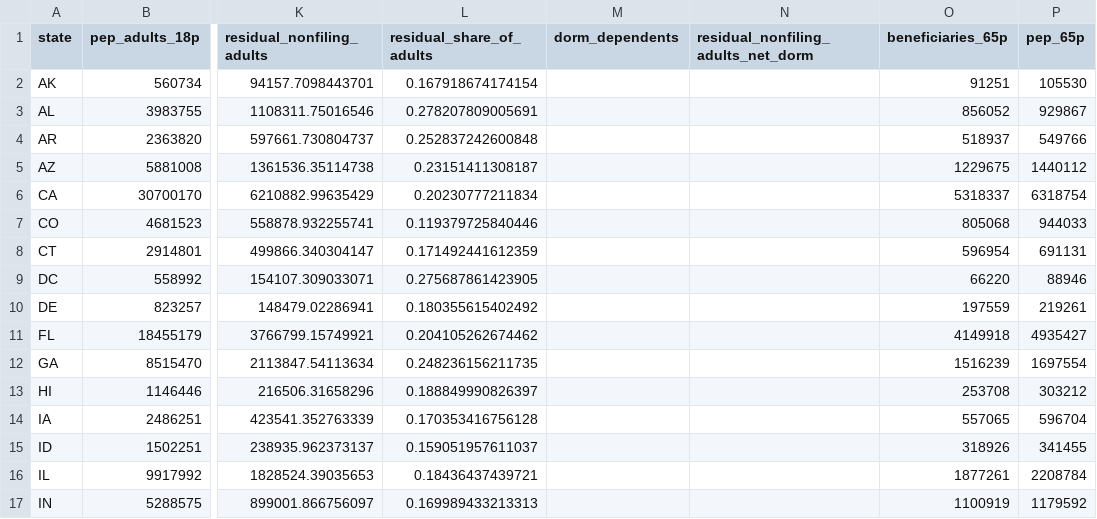
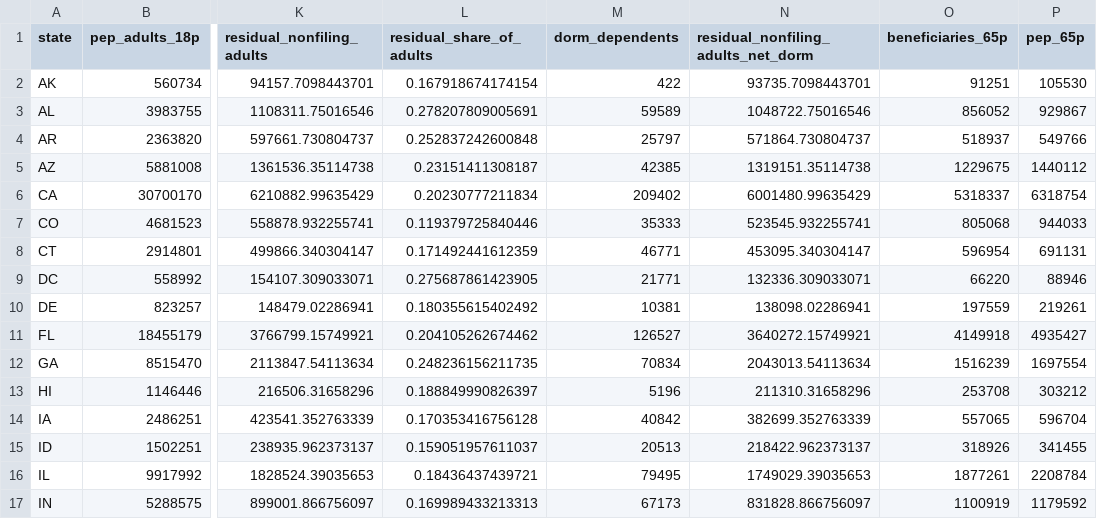
Before and after one commit to Budget-Lab-Yale/Tax-Data, a CSV file: research/state_weights/nonfiler_residual/results/residual_anchors_2023.csv, drawn as a sheet; only a part is shown, gaps mark what is left out; the diff covers the shown part only; the diff names each change by its address in the sheet, - before the commit and + after, or states it on an @@ line.

```diff
--- a/research/state_weights/nonfiler_residual/results/residual_anchors_2023.csv
+++ b/research/state_weights/nonfiler_residual/results/residual_anchors_2023.csv
-M2 (dorm_dependents): (empty)
+M2 (dorm_dependents): 422
-N2: (empty)
+N2: 93735.7098443701
-M3 (dorm_dependents): (empty)
+M3 (dorm_dependents): 59589
-N3: (empty)
+N3: 1048722.75016546
-M4 (dorm_dependents): (empty)
+M4 (dorm_dependents): 25797
-N4: (empty)
+N4: 571864.730804737
-M5 (dorm_dependents): (empty)
+M5 (dorm_dependents): 42385
-N5: (empty)
+N5: 1319151.35114738
-M6 (dorm_dependents): (empty)
+M6 (dorm_dependents): 209402
-N6: (empty)
+N6: 6001480.99635429
-M7 (dorm_dependents): (empty)
+M7 (dorm_dependents): 35333
-N7: (empty)
+N7: 523545.932255741
-M8 (dorm_dependents): (empty)
+M8 (dorm_dependents): 46771
-N8: (empty)
+N8: 453095.340304147
-M9 (dorm_dependents): (empty)
+M9 (dorm_dependents): 21771
-N9: (empty)
+N9: 132336.309033071
-M10 (dorm_dependents): (empty)
+M10 (dorm_dependents): 10381
-N10: (empty)
+N10: 138098.02286941
-M11 (dorm_dependents): (empty)
+M11 (dorm_dependents): 126527
-N11: (empty)
+N11: 3640272.15749921
-M12 (dorm_dependents): (empty)
+M12 (dorm_dependents): 70834
-N12: (empty)
+N12: 2043013.54113634
-M13 (dorm_dependents): (empty)
+M13 (dorm_dependents): 5196
-N13: (empty)
+N13: 211310.31658296
-M14 (dorm_dependents): (empty)
+M14 (dorm_dependents): 40842
-N14: (empty)
+N14: 382699.352763339
-M15 (dorm_dependents): (empty)
+M15 (dorm_dependents): 20513
-N15: (empty)
+N15: 218422.962373137
-M16 (dorm_dependents): (empty)
+M16 (dorm_dependents): 79495
-N16: (empty)
+N16: 1749029.39035653
-M17 (dorm_dependents): (empty)
+M17 (dorm_dependents): 67173
-N17: (empty)
+N17: 831828.866756097
```
Also changed, not shown: 70 edited cells elsewhere in this file, 9 other files.
